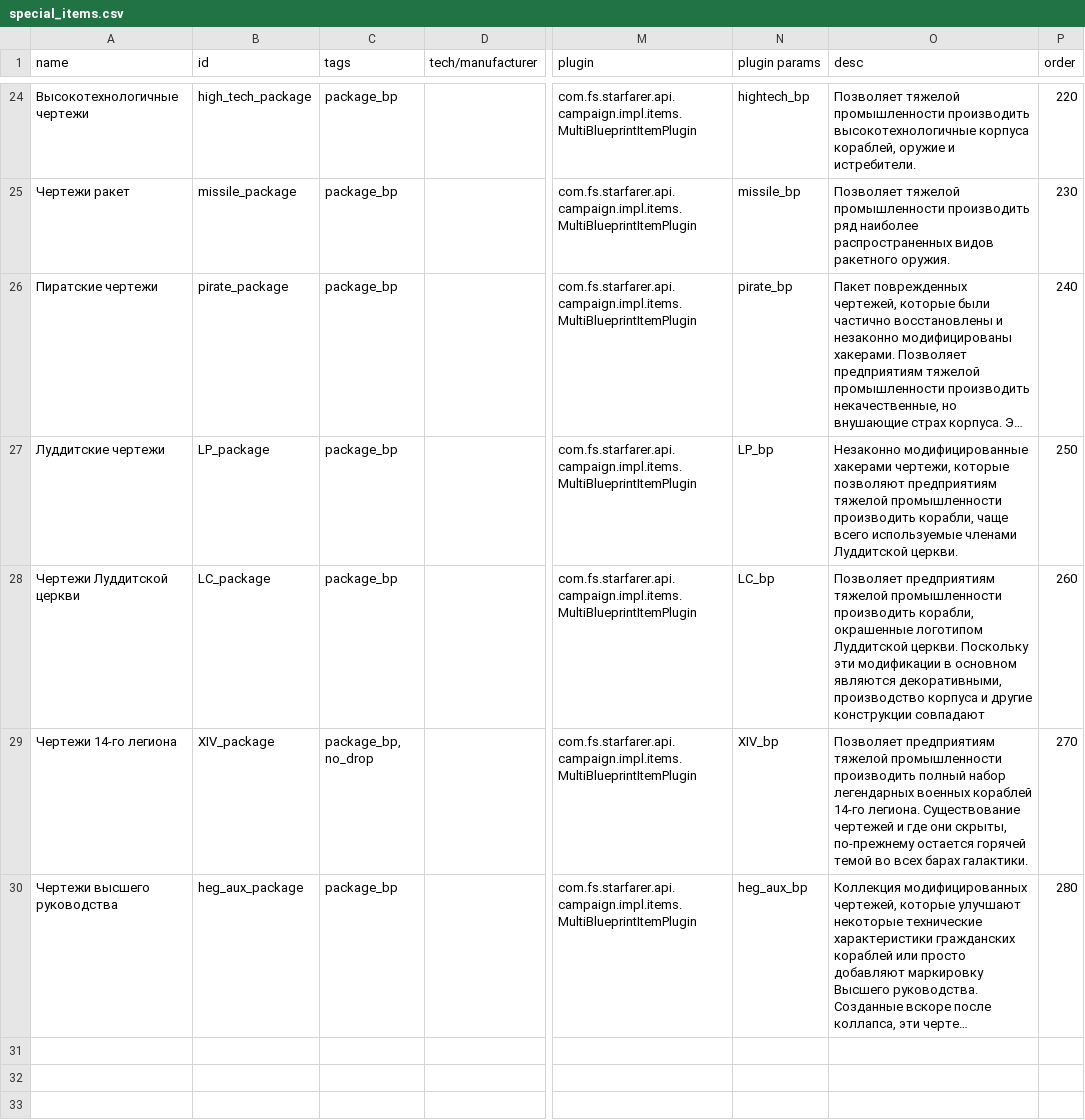
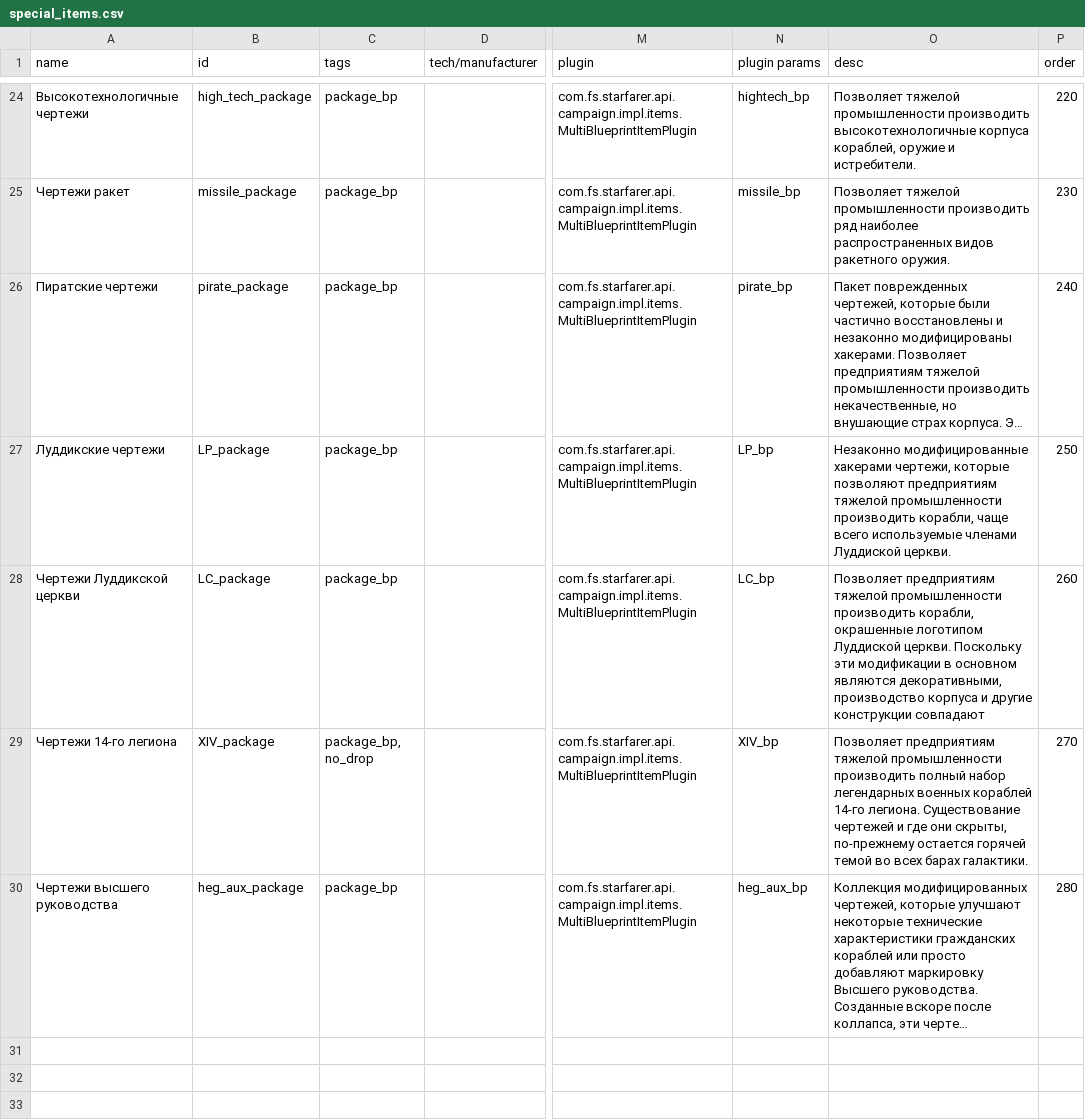
Before and after one commit to Kazbek/StarSectorLocalizer, a CSV file: Translation/Languages/ru/starsector-core/data/campaign/special_items.csv, drawn as a sheet; only a part is shown, gaps mark what is left out; long unchanged cells end in …; the diff names each change by its address in the sheet, - before the commit and + after, or states it on an @@ line.

```diff
--- a/Translation/Languages/ru/starsector-core/data/campaign/special_items.csv
+++ b/Translation/Languages/ru/starsector-core/data/campaign/special_items.csv
-A27 (name): Луддитские чертежи
+A27 (name): Луддикские чертежи
-O27 (desc): …используемые членами Луддитской церкви.
+O27 (desc): …используемые членами Луддиской церкви.
-A28 (name): Чертежи Луддитской церкви
+A28 (name): Чертежи Луддикской церкви
-O28 (desc): …окрашенные логотипом Луддитской церкви. Поскольку…
+O28 (desc): …окрашенные логотипом Луддиской церкви. Поскольку…
```
Also changed, not shown: Translation/Languages/ru/starsector-core/data/campaign/market_conditions.csv, 9 other files.
